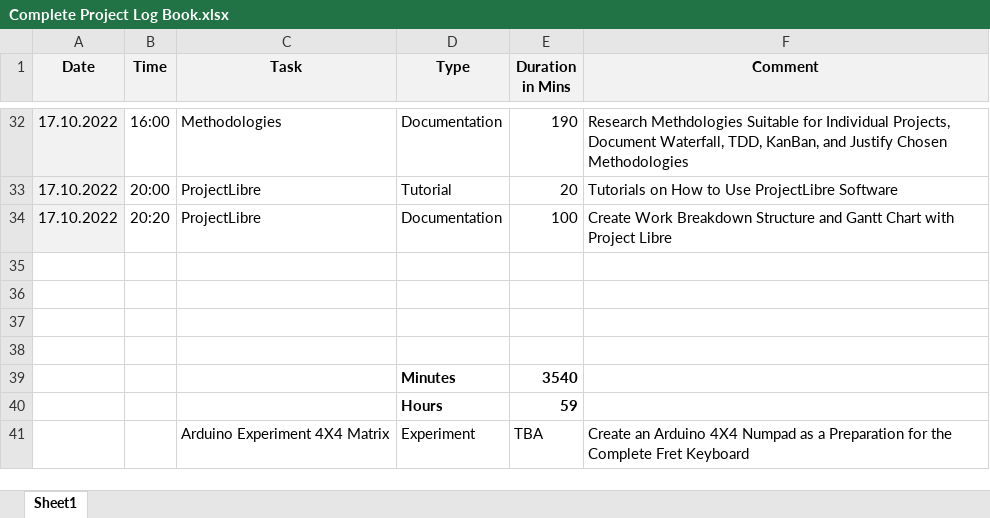
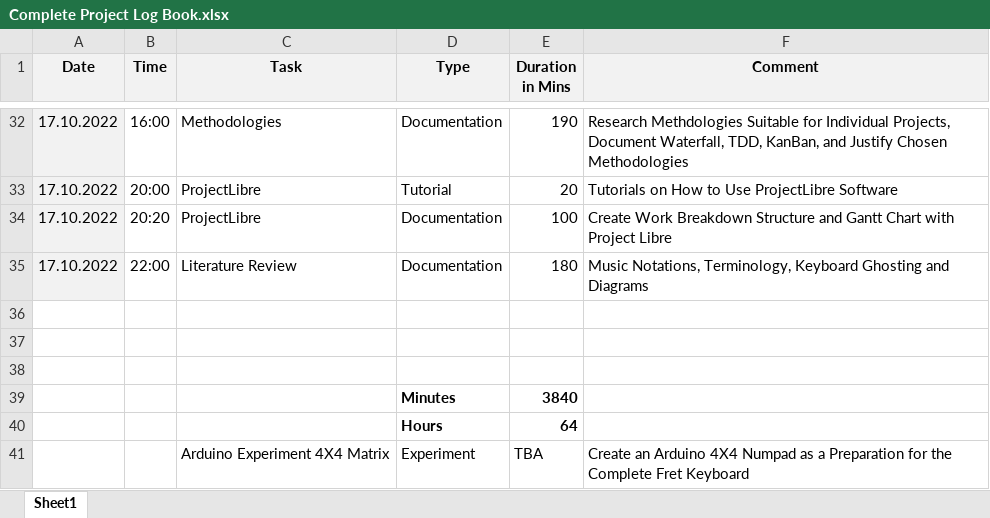
Before and after one commit to tschiboka/RiffMaster, an Excel workbook: Documentation/Complete Project Log Book.xlsx, sheet Sheet1, drawn as a sheet; only a part is shown, gaps mark what is left out; values as stored, in another font and other column widths than the file's, no borders; removed rows and columns are numbered as before the commit, all else as after; the diff names each change by its address in the sheet, - before the commit and + after, or states it on an @@ line.

Commit message:
Literature Review: Music Notations, Terminology, Keyboard Ghosting

```diff
--- a/Documentation/Complete Project Log Book.xlsx (sheet Sheet1)
+++ b/Documentation/Complete Project Log Book.xlsx (sheet Sheet1)
+row 35: 17.10.2022 | 22:00 | Literature Review | Documentation | 180 | Music Notations, Terminology, Keyboard Ghosting and Diagrams
-row 39: (empty)
+row 39:  |  |  | Minutes | 3840
-row 39:  |  |  | Minutes | 3540
-E40 (Duration in Mins): 59
+E40 (Duration in Mins): 64
```
Also changed, not shown: 4 other files.
